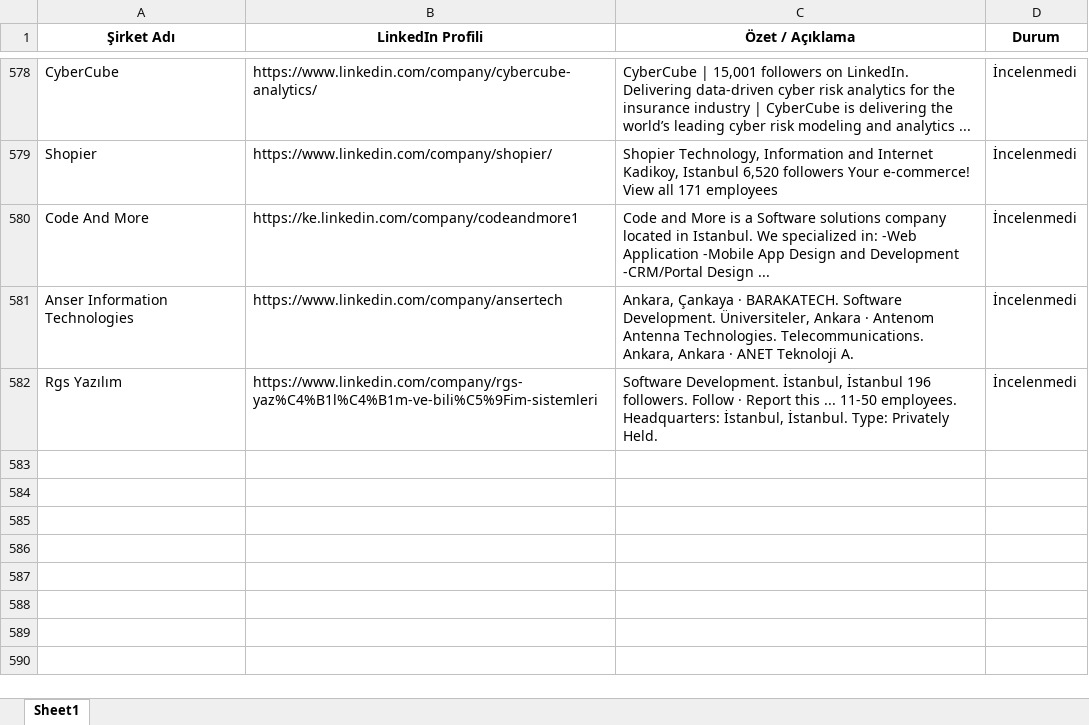
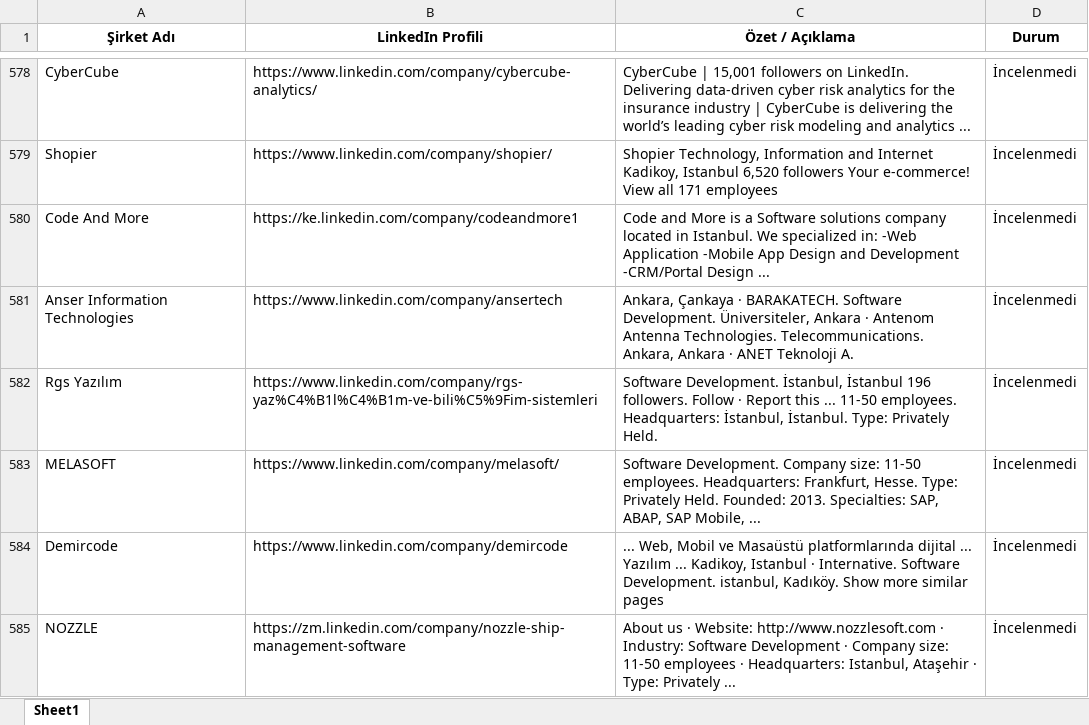
Before and after one commit to begumaLakus/opportunity-radar, an Excel workbook: hedef_sirketler.xlsx, sheet Sheet1, drawn as a sheet; only a part is shown, gaps mark what is left out; values as stored, in another font and other column widths than the file's, no borders; the diff names each change by its address in the sheet, - before the commit and + after, or states it on an @@ line.

```diff
--- a/hedef_sirketler.xlsx (sheet Sheet1)
+++ b/hedef_sirketler.xlsx (sheet Sheet1)
+row 583: MELASOFT | https://www.linkedin.com/company/melasoft/ | Software Development. Company size: 11-50 employees. Headquarters: Frankfurt, Hesse. Type: Privately Held. Founded: 2013. Specialties: SAP, ABAP, SAP Mobile, ... | İncelenmedi
+row 584: Demircode | https://www.linkedin.com/company/demircode | ... Web, Mobil ve Masaüstü platformlarında dijital ... Yazılım ... Kadikoy, Istanbul · Internative. Software Development. istanbul, Kadıköy. Show more similar pages | İncelenmedi
+row 585: NOZZLE | https://zm.linkedin.com/company/nozzle-ship-management-software | About us · Website: http://www.nozzlesoft.com · Industry: Software Development · Company size: 11-50 employees · Headquarters: Istanbul, Ataşehir · Type: Privately ... | İncelenmedi
```
Also changed, not shown: 2 other files.
